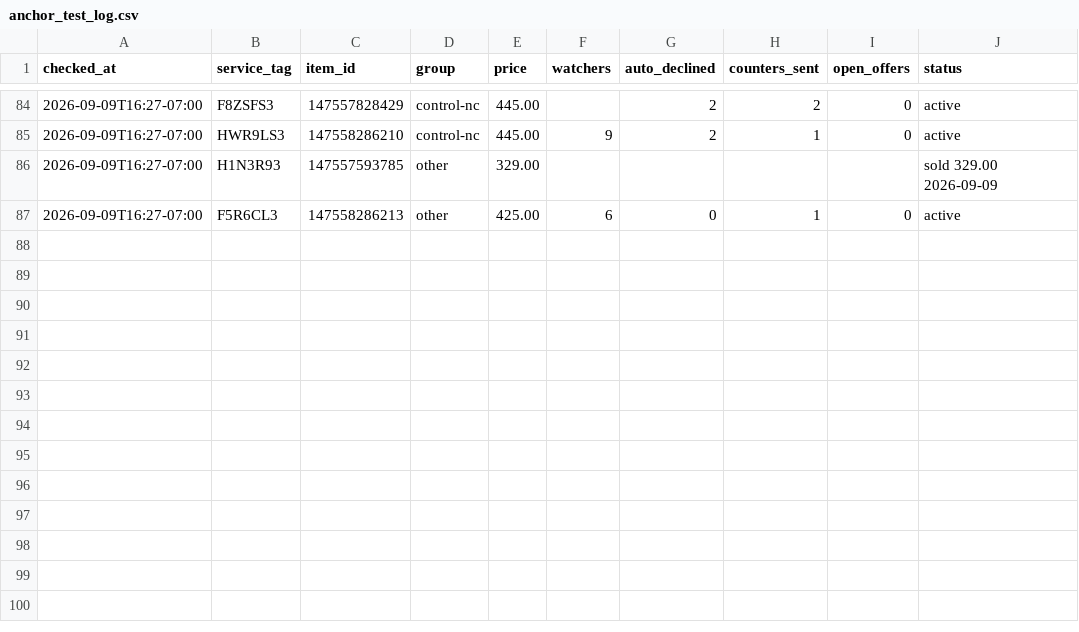
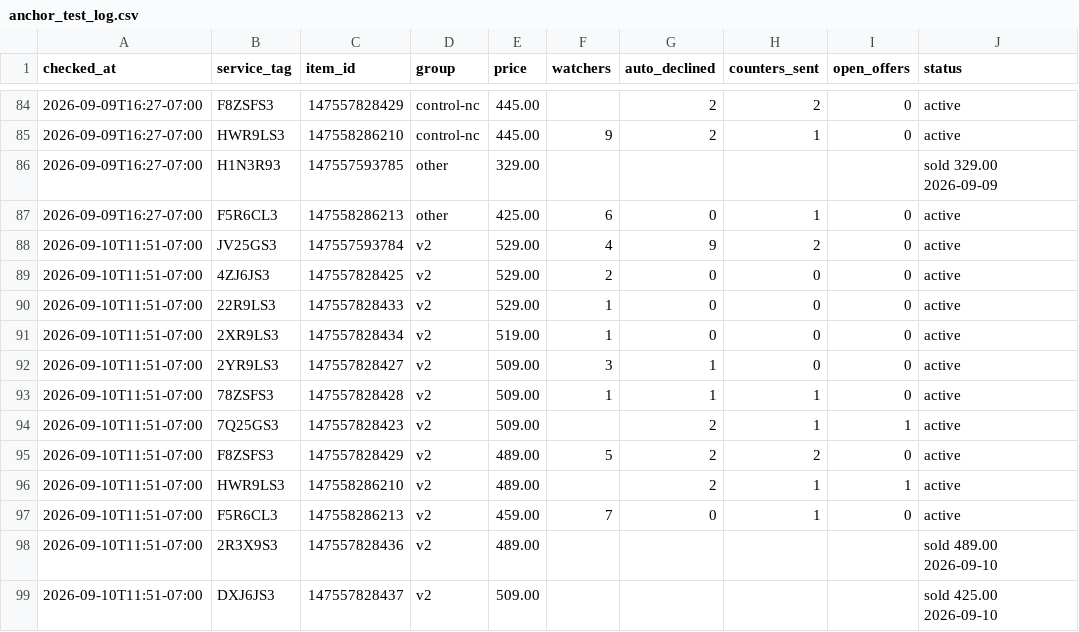
Before and after one commit to fsoriano-sauce/laptop-diagnostic-n-reset, a CSV file: auditor/anchor_test_log.csv, drawn as a sheet; only a part is shown, gaps mark what is left out; the diff names each change by its address in the sheet, - before the commit and + after, or states it on an @@ line.

```diff
--- a/auditor/anchor_test_log.csv
+++ b/auditor/anchor_test_log.csv
+row 88: 2026-09-10T11:51-07:00 | JV25GS3 | 147557593784 | v2 | 529.00 | 4 | 9 | 2 | 0 | active
+row 89: 2026-09-10T11:51-07:00 | 4ZJ6JS3 | 147557828425 | v2 | 529.00 | 2 | 0 | 0 | 0 | active
+row 90: 2026-09-10T11:51-07:00 | 22R9LS3 | 147557828433 | v2 | 529.00 | 1 | 0 | 0 | 0 | active
+row 91: 2026-09-10T11:51-07:00 | 2XR9LS3 | 147557828434 | v2 | 519.00 | 1 | 0 | 0 | 0 | active
+row 92: 2026-09-10T11:51-07:00 | 2YR9LS3 | 147557828427 | v2 | 509.00 | 3 | 1 | 0 | 0 | active
+row 93: 2026-09-10T11:51-07:00 | 78ZSFS3 | 147557828428 | v2 | 509.00 | 1 | 1 | 1 | 0 | active
+row 94: 2026-09-10T11:51-07:00 | 7Q25GS3 | 147557828423 | v2 | 509.00 |  | 2 | 1 | 1 | active
+row 95: 2026-09-10T11:51-07:00 | F8ZSFS3 | 147557828429 | v2 | 489.00 | 5 | 2 | 2 | 0 | active
+row 96: 2026-09-10T11:51-07:00 | HWR9LS3 | 147558286210 | v2 | 489.00 |  | 2 | 1 | 1 | active
+row 97: 2026-09-10T11:51-07:00 | F5R6CL3 | 147558286213 | v2 | 459.00 | 7 | 0 | 1 | 0 | active
+row 98: 2026-09-10T11:51-07:00 | 2R3X9S3 | 147557828436 | v2 | 489.00 |  |  |  |  | sold 489.00 2026-09-10
+row 99: 2026-09-10T11:51-07:00 | DXJ6JS3 | 147557828437 | v2 | 509.00 |  |  |  |  | sold 425.00 2026-09-10
```
